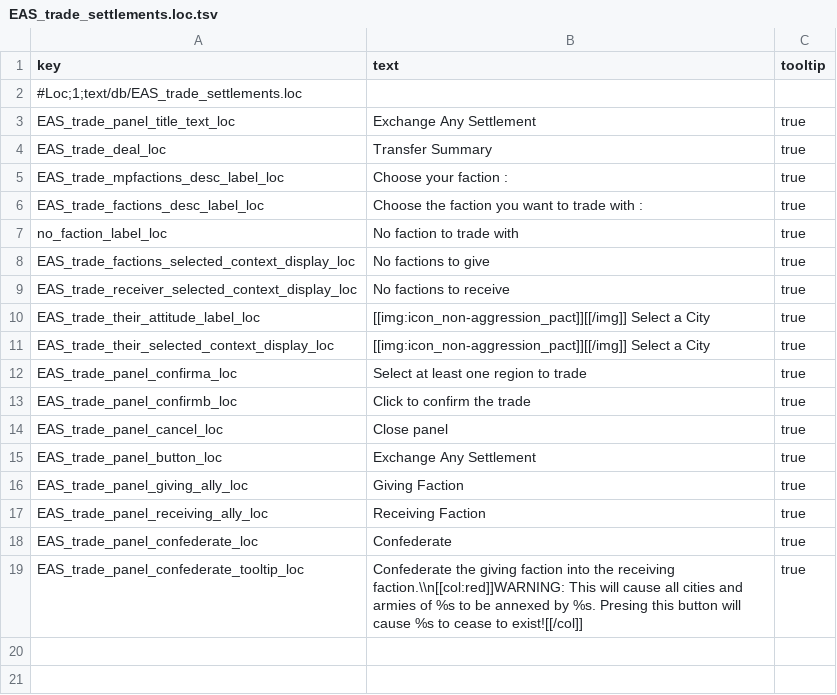
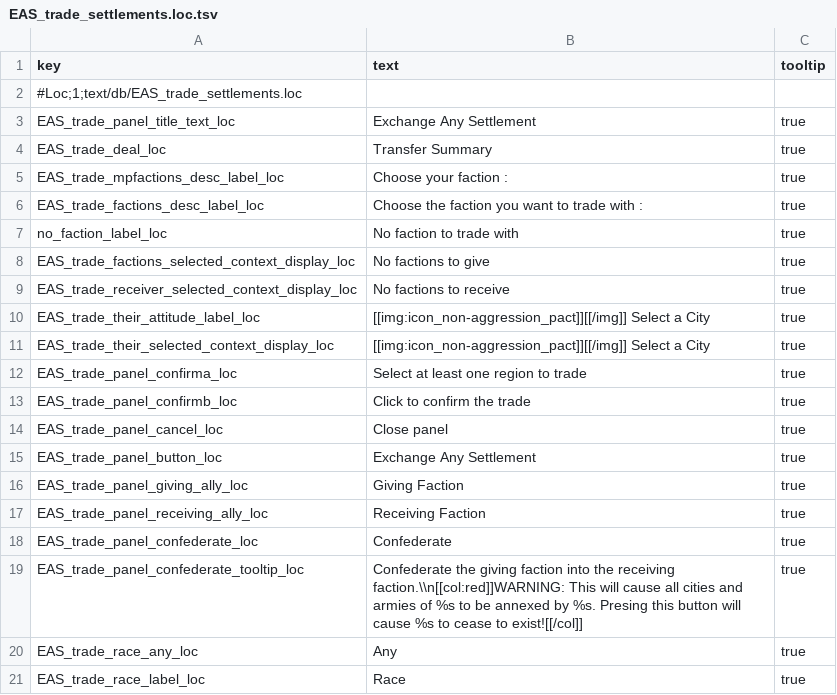
Before and after one commit to hadesTTW/exchange-allied-settlements, a TSV file: exchange-any-settlement/text/db/EAS_trade_settlements.loc.tsv, drawn as a sheet.

Commit message:
first in list

```diff
--- a/exchange-any-settlement/text/db/EAS_trade_settlements.loc.tsv
+++ b/exchange-any-settlement/text/db/EAS_trade_settlements.loc.tsv
@@ -19 +19,3 @@ EAS_trade_panel_confederate_loc	Confederate	true
 EAS_trade_panel_confederate_tooltip_loc	Confederate the giving faction into the receiving faction.\\n[[col:red]]WARNING: This will cause all cities and armies of %s to be annexed by %s. Presing this button will cause %s to cease to exist![[/col]]	true
+EAS_trade_race_any_loc	Any	true
+EAS_trade_race_label_loc	Race	true
```
Also changed, not shown: 1 other file.
